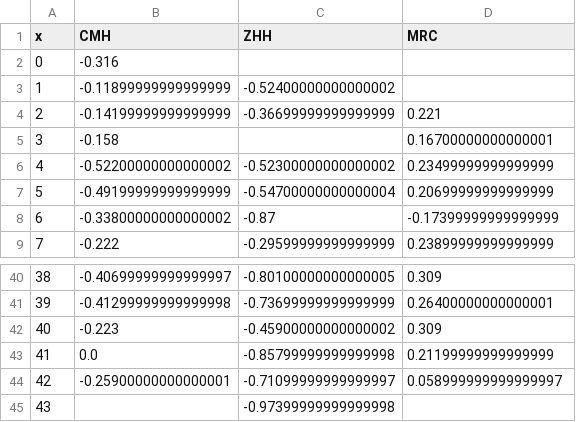
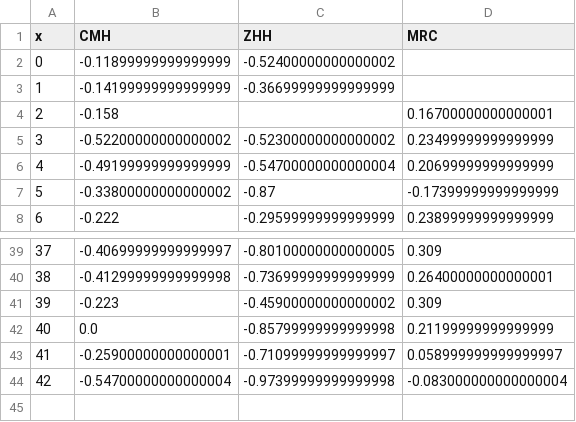
Before and after one commit to kochunov/spins, a CSV file: assets/fmri_3.csv, drawn as a sheet; only a part is shown, gaps mark what is left out; removed rows and columns are numbered as before the commit, all else as after; the diff names each change by its address in the sheet, - before the commit and + after, or states it on an @@ line.

```diff
--- a/assets/fmri_3.csv
+++ b/assets/fmri_3.csv
-row 2: 0 | -0.316
@@ column A (x) renumbered between rows 2 and 43 @@
-D3 (MRC): 0.221
+D3 (MRC): (empty)
-row 45: 43 |  | -0.97399999999999998
+row 44: 42 | -0.54700000000000004 | -0.97399999999999998 | -0.083000000000000004
```
Also changed, not shown: assets/adni_0.csv, assets/adni_6.csv, 13 other files.
